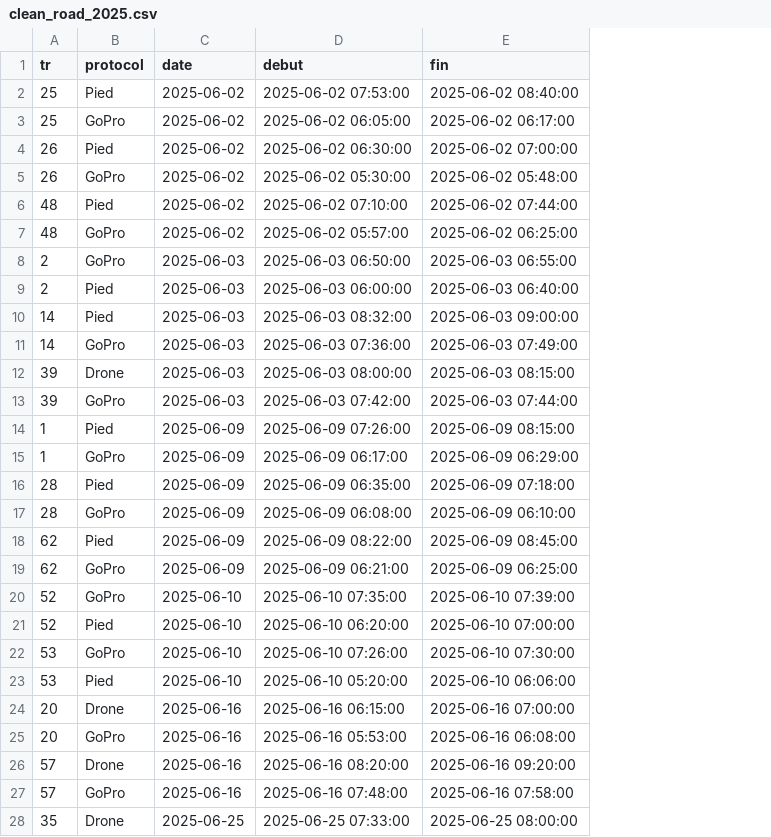
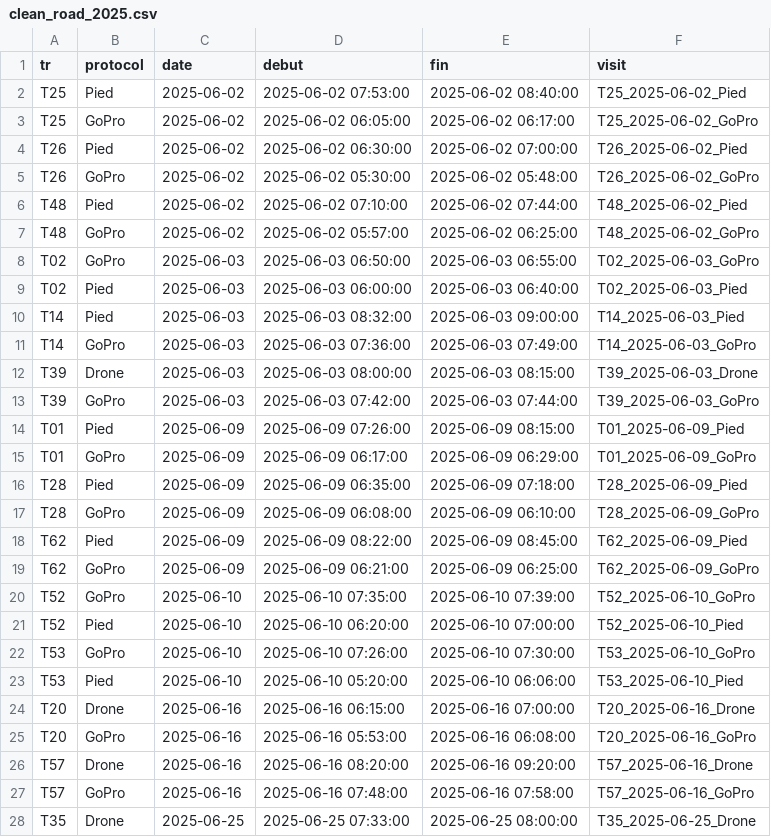
Before and after one commit to rbesan/R875.1, a CSV file: data/clean/mortalite_routiere_2025/clean_road_2025.csv, drawn as a sheet; only a part is shown; the diff covers the shown part only; the diff names each change by its address in the sheet, - before the commit and + after, or states it on an @@ line.

```diff
--- a/data/clean/mortalite_routiere_2025/clean_road_2025.csv
+++ b/data/clean/mortalite_routiere_2025/clean_road_2025.csv
+column F (visit), rows 2-28: T25_2025-06-02_Pied | T25_2025-06-02_GoPro | T26_2025-06-02_Pied | T26_2025-06-02_GoPro | T48_2025-06-02_Pied | T48_2025-06-02_GoPro | T02_2025-06-03_GoPro | T02_2025-06-03_Pied | T14_2025-06-03_Pied | T14_2025-06-03_GoPro | T39_2025-06-03_Drone | T39_2025-06-03_GoPro | T01_2025-06-09_Pied | T01_2025-06-09_GoPro | T28_2025-06-09_Pied | T28_2025-06-09_GoPro | T62_2025-06-09_Pied | T62_2025-06-09_GoPro | T52_2025-06-10_GoPro | T52_2025-06-10_Pied | T53_2025-06-10_GoPro | T53_2025-06-10_Pied | T20_2025-06-16_Drone | T20_2025-06-16_GoPro | T57_2025-06-16_Drone | T57_2025-06-16_GoPro | T35_2025-06-25_Drone
-A2:A3 (tr): 25
+A2:A3 (tr): T25
-A4:A5 (tr): 26
+A4:A5 (tr): T26
-A6:A7 (tr): 48
+A6:A7 (tr): T48
-A8:A9 (tr): 2
+A8:A9 (tr): T02
-A10:A11 (tr): 14
+A10:A11 (tr): T14
-A12:A13 (tr): 39
+A12:A13 (tr): T39
-A14:A15 (tr): 1
+A14:A15 (tr): T01
-A16:A17 (tr): 28
+A16:A17 (tr): T28
-A18:A19 (tr): 62
+A18:A19 (tr): T62
-A20:A21 (tr): 52
+A20:A21 (tr): T52
-A22:A23 (tr): 53
+A22:A23 (tr): T53
-A24:A25 (tr): 20
+A24:A25 (tr): T20
-A26:A27 (tr): 57
+A26:A27 (tr): T57
-A28 (tr): 35
+A28 (tr): T35
```
Also changed, not shown: 93 edited cells elsewhere in this file, data/clean/mortalite_routiere_2025/clean_bino_2025.csv, data/clean/mortalite_routiere_2025/clean_gopro_2025.csv, 29 other files.
